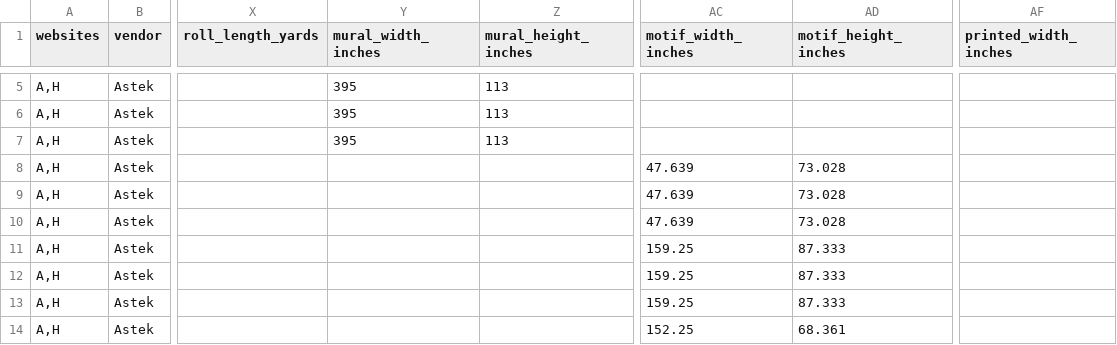
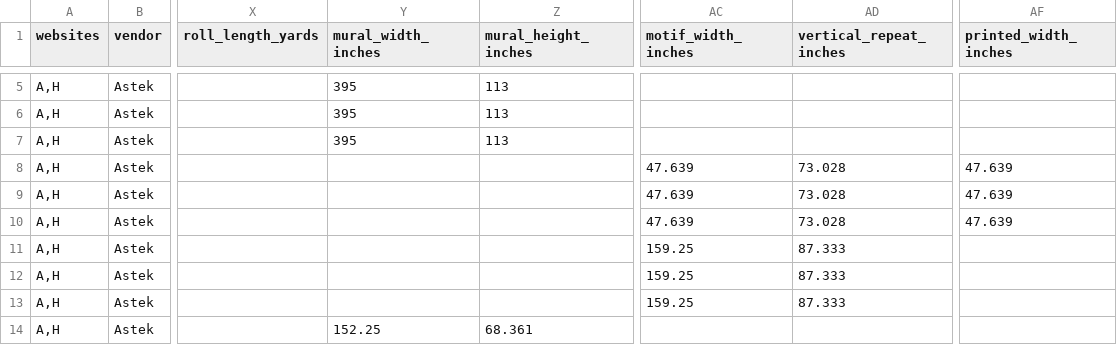
Before and after one commit to astek-inc/astek-catalog, a CSV file: db/seeds/Surface.csv, drawn as a sheet; only a part is shown, gaps mark what is left out; the diff covers the shown part only; the diff names each change by its address in the sheet, - before the commit and + after, or states it on an @@ line.

```diff
--- a/db/seeds/Surface.csv
+++ b/db/seeds/Surface.csv
-AD1: motif_height_inches
+AD1: vertical_repeat_inches
-AF8:AF10 (printed_width_inches): (empty)
+AF8:AF10 (printed_width_inches): 47.639
-Y14 (mural_width_inches): (empty)
+Y14 (mural_width_inches): 152.25
-Z14 (mural_height_inches): (empty)
+Z14 (mural_height_inches): 68.361
-AC14 (motif_width_inches): 152.25
+AC14 (motif_width_inches): (empty)
-AD14 (vertical_repeat_inches): 68.361
+AD14 (vertical_repeat_inches): (empty)
```
Also changed, not shown: 14 edited cells elsewhere in this file.
